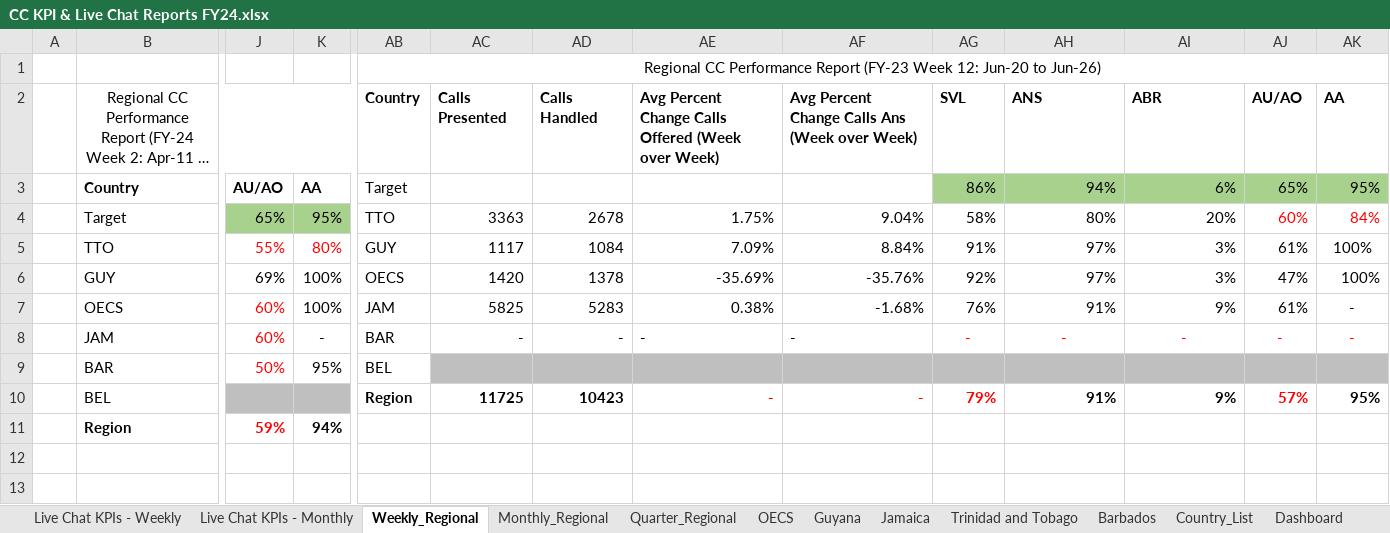
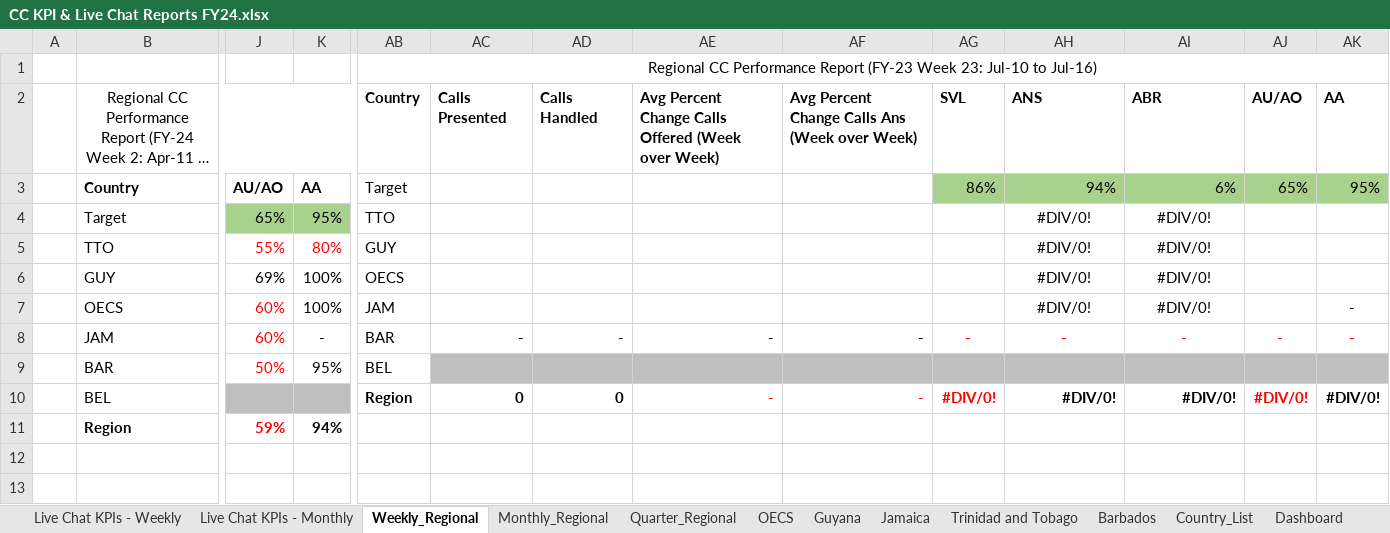
Before and after one commit to lightful876/Unicomer_Regional, an Excel workbook: CC KPI & Live Chat Reports FY24.xlsx, sheet Weekly_Regional, drawn as a sheet; only a part is shown, gaps mark what is left out; long unchanged cells end in …; values as stored, in another font and other column widths than the file's, no borders; table styles not drawn; removed rows and columns are numbered as before the commit, all else as after; rows hold the shown columns only; the diff names each change by its address in the sheet, - before the commit and + after, or states it on an @@ line.

```diff
--- a/CC KPI & Live Chat Reports FY24.xlsx (sheet Weekly_Regional)
+++ b/CC KPI & Live Chat Reports FY24.xlsx (sheet Weekly_Regional)
-AB1: …(FY-23 Week 12: Jun-20 to Jun-26)
+AB1: …(FY-23 Week 23: Jul-10 to Jul-16)
-row 4:  | Target | 65% | 95% | TTO | 3363 | 2678 | 1.75% | 9.04% | 58% | 80% | 20% | 60% | 84%
+row 4:  | Target | 65% | 95% | TTO |  |  |  |  |  | #DIV/0! | #DIV/0!
-AC5: 1117
+AC5: (empty)
-AD5: 1084
+AD5: (empty)
-AE5: 7.09%
+AE5: (empty)
-AF5: 8.84%
+AF5: (empty)
-AG5: 91%
+AG5: (empty)
-AH5:AH6: 97%
+AH5:AH6: #DIV/0!
-AH5:AI7 alignment: right
+AH5:AI7 alignment: center
-AI5:AI6: 3%
+AI5:AI6: #DIV/0!
-AJ5: 61%
+AJ5: (empty)
-AK5:AK6: 100%
+AK5:AK6: (empty)
-AC6: 1420
+AC6: (empty)
-AD6: 1378
+AD6: (empty)
-AE6: -35.69%
+AE6: (empty)
-AF6: -35.76%
+AF6: (empty)
-AG6: 92%
+AG6: (empty)
-AJ6: 47%
+AJ6: (empty)
-AC7: 5825
+AC7: (empty)
-AD7: 5283
+AD7: (empty)
-AE7: 0.38%
+AE7: (empty)
-AF7: -1.68%
+AF7: (empty)
-AG7: 76%
+AG7: (empty)
-AH7: 91%
+AH7: #DIV/0!
-AI7: 9%
+AI7: #DIV/0!
-AJ7: 61%
+AJ7: (empty)
-AE8:AF8 alignment: left
+AE8:AF8 alignment: right
-row 10:  | BEL |  |  | Region | 11725 | 10423 | - | - | 79% | 91% | 9% | 57% | 95%
+row 10:  | BEL |  |  | Region | 0 | 0 | - | - | #DIV/0! | #DIV/0! | #DIV/0! | #DIV/0! | #DIV/0!
```
Also changed, not shown: sheet Jamaica, sheet Trinidad and Tobago, sheet Guyana, sheet OECS.
